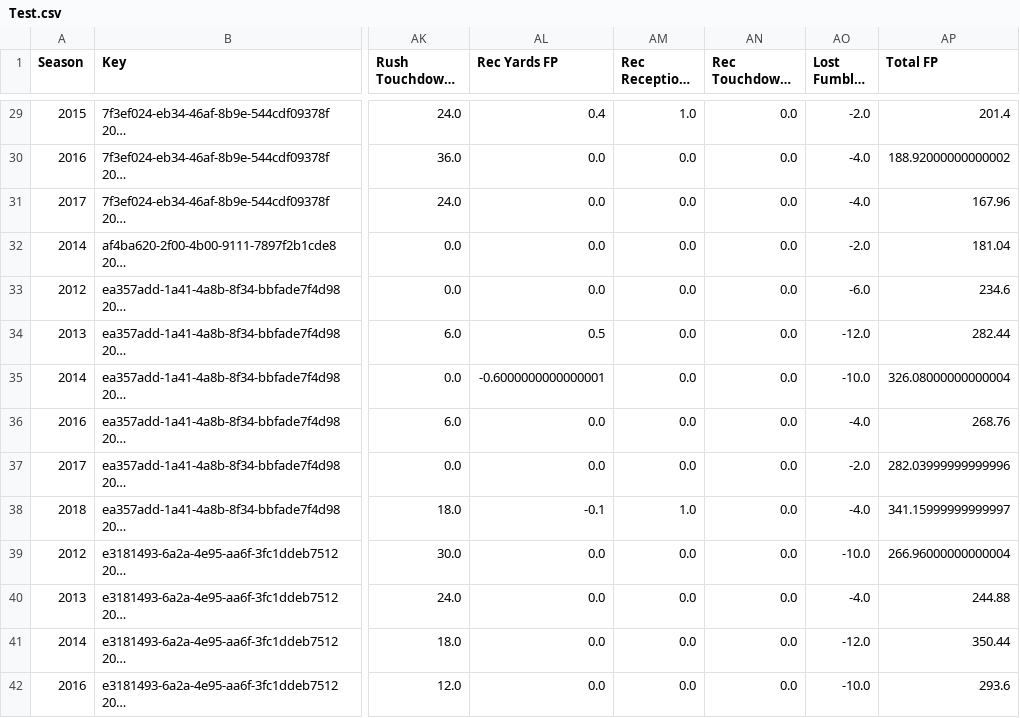
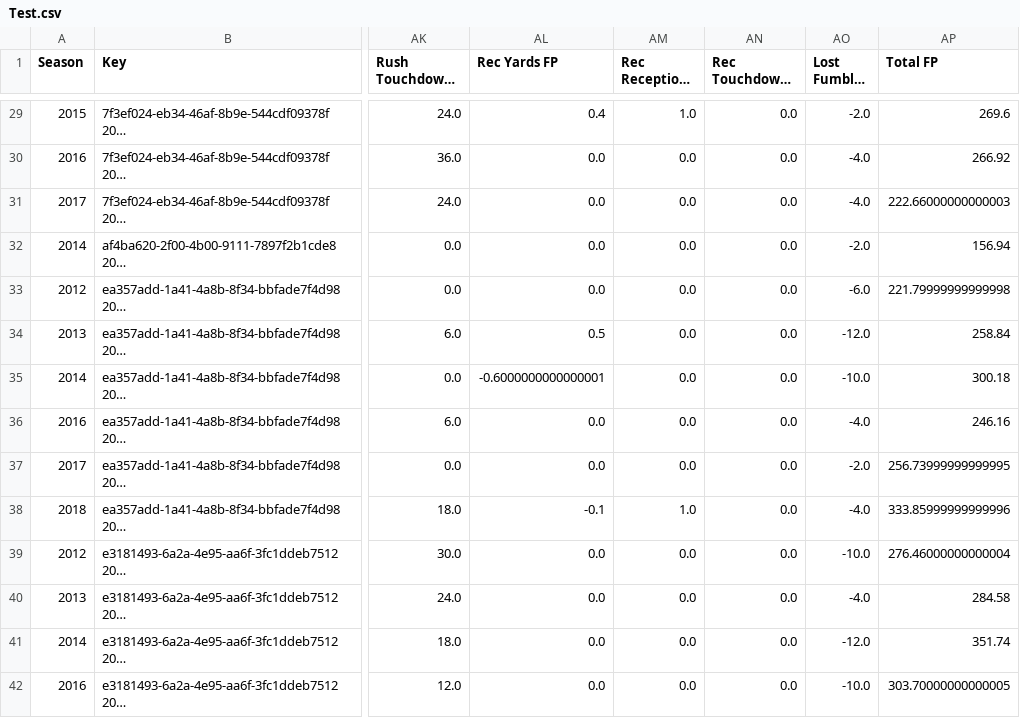
Before and after one commit to ariadne27/LaVidaYoda_Project, a CSV file: Data Merging/FantasyStats/Test.csv, drawn as a sheet; only a part is shown, gaps mark what is left out; long unchanged cells end in …; the diff covers the shown part only; the diff names each change by its address in the sheet, - before the commit and + after, or states it on an @@ line.

```diff
--- a/Data Merging/FantasyStats/Test.csv
+++ b/Data Merging/FantasyStats/Test.csv
-AP29 (Total FP): 201.4
+AP29 (Total FP): 269.6
-AP30 (Total FP): 188.92000000000002
+AP30 (Total FP): 266.92
-AP31 (Total FP): 167.96
+AP31 (Total FP): 222.66000000000003
-AP32 (Total FP): 181.04
+AP32 (Total FP): 156.94
-AP33 (Total FP): 234.6
+AP33 (Total FP): 221.79999999999998
-AP34 (Total FP): 282.44
+AP34 (Total FP): 258.84
-AP35 (Total FP): 326.08000000000004
+AP35 (Total FP): 300.18
-AP36 (Total FP): 268.76
+AP36 (Total FP): 246.16
-AP37 (Total FP): 282.03999999999996
+AP37 (Total FP): 256.73999999999995
-AP38 (Total FP): 341.15999999999997
+AP38 (Total FP): 333.85999999999996
-AP39 (Total FP): 266.96000000000004
+AP39 (Total FP): 276.46000000000004
-AP40 (Total FP): 244.88
+AP40 (Total FP): 284.58
-AP41 (Total FP): 350.44
+AP41 (Total FP): 351.74
-AP42 (Total FP): 293.6
+AP42 (Total FP): 303.70000000000005
```
Also changed, not shown: 142 edited cells elsewhere in this file, 1 other file.
